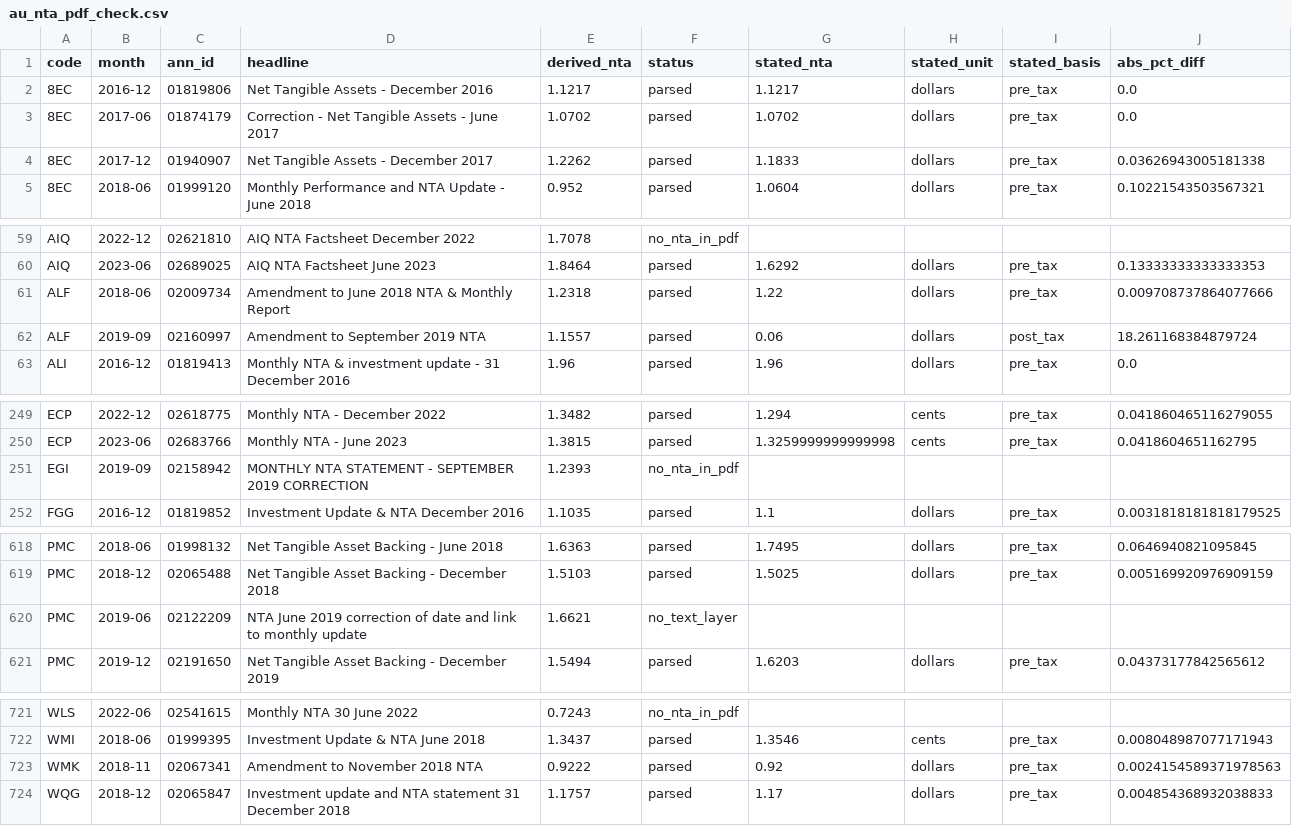
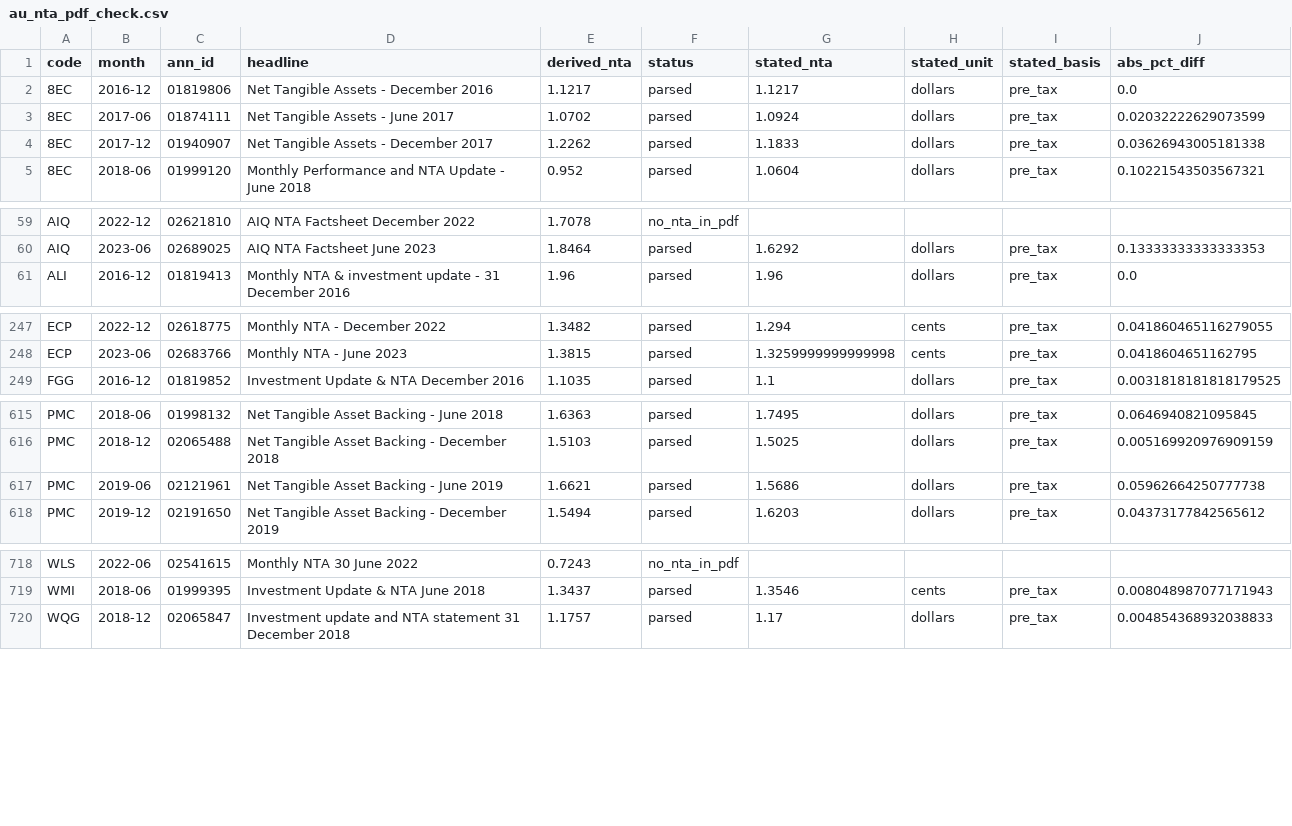
Before and after one commit to hdcapital/cef-research, a CSV file: outputs/au/au_nta_pdf_check.csv, drawn as a sheet; only a part is shown, gaps mark what is left out; the diff covers the shown part only.

```diff
--- a/outputs/au/au_nta_pdf_check.csv
+++ b/outputs/au/au_nta_pdf_check.csv
@@ -2,3 +2,3 @@ code,month,ann_id,headline,derived_nta,status,stated_nta,stated_unit,stated_basi
 8EC,2016-12,01819806,Net Tangible Assets - December 2016,1.1217,parsed,1.1217,dollars,pre_tax,0.0
-8EC,2017-06,01874179,Correction - Net Tangible Assets - June 2017,1.0702,parsed,1.0702,dollars,pre_tax,0.0
+8EC,2017-06,01874111,Net Tangible Assets - June 2017,1.0702,parsed,1.0924,dollars,pre_tax,0.02032222629073599
 8EC,2017-12,01940907,Net Tangible Assets - December 2017,1.2262,parsed,1.1833,dollars,pre_tax,0.03626943005181338
@@ -60,4 +60,2 @@ AIQ,2022-12,02621810,AIQ NTA Factsheet December 2022,1.7078,no_nta_in_pdf,,,,
 AIQ,2023-06,02689025,AIQ NTA Factsheet June 2023,1.8464,parsed,1.6292,dollars,pre_tax,0.13333333333333353
-ALF,2018-06,02009734,Amendment to June 2018 NTA & Monthly Report,1.2318,parsed,1.22,dollars,pre_tax,0.009708737864077666
-ALF,2019-09,02160997,Amendment to September 2019 NTA,1.1557,parsed,0.06,dollars,post_tax,18.261168384879724
 ALI,2016-12,01819413,Monthly NTA & investment update - 31 December 2016,1.96,parsed,1.96,dollars,pre_tax,0.0
@@ -250,3 +248,2 @@ ECP,2022-12,02618775,Monthly NTA - December 2022,1.3482,parsed,1.294,cents,pre_t
 ECP,2023-06,02683766,Monthly NTA - June 2023,1.3815,parsed,1.3259999999999998,cents,pre_tax,0.0418604651162795
-EGI,2019-09,02158942,MONTHLY NTA STATEMENT - SEPTEMBER 2019 CORRECTION,1.2393,no_nta_in_pdf,,,,
 FGG,2016-12,01819852,Investment Update & NTA December 2016,1.1035,parsed,1.1,dollars,pre_tax,0.0031818181818179525
@@ -619,3 +616,3 @@ PMC,2018-06,01998132,Net Tangible Asset Backing - June 2018,1.6363,parsed,1.7495
 PMC,2018-12,02065488,Net Tangible Asset Backing - December 2018,1.5103,parsed,1.5025,dollars,pre_tax,0.005169920976909159
-PMC,2019-06,02122209,NTA June 2019 correction of date and link to monthly update,1.6621,no_text_layer,,,,
+PMC,2019-06,02121961,Net Tangible Asset Backing - June 2019,1.6621,parsed,1.5686,dollars,pre_tax,0.05962664250777738
 PMC,2019-12,02191650,Net Tangible Asset Backing - December 2019,1.5494,parsed,1.6203,dollars,pre_tax,0.04373177842565612
@@ -722,3 +719,2 @@ WLS,2022-06,02541615,Monthly NTA 30 June 2022,0.7243,no_nta_in_pdf,,,,
 WMI,2018-06,01999395,Investment Update & NTA June 2018,1.3437,parsed,1.3546,cents,pre_tax,0.008048987077171943
-WMK,2018-11,02067341,Amendment to November 2018 NTA,0.9222,parsed,0.92,dollars,pre_tax,0.0024154589371978563
 WQG,2018-12,02065847,Investment update and NTA statement 31 December 2018,1.1757,parsed,1.17,dollars,pre_tax,0.004854368932038833
```
Also changed, not shown: 2 edited cells elsewhere in this file, 2 other files.
